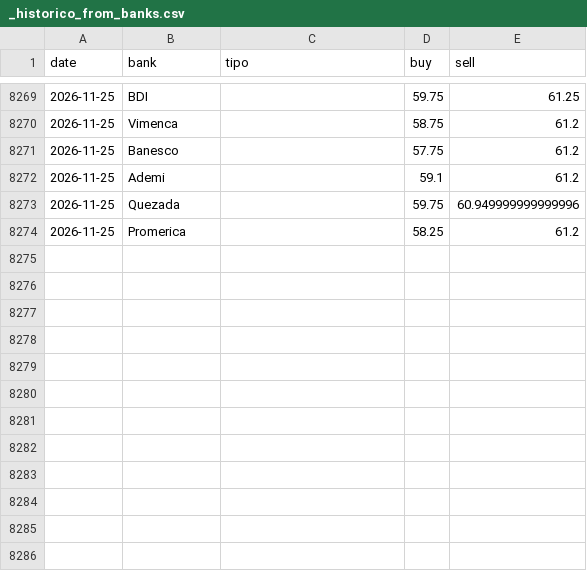
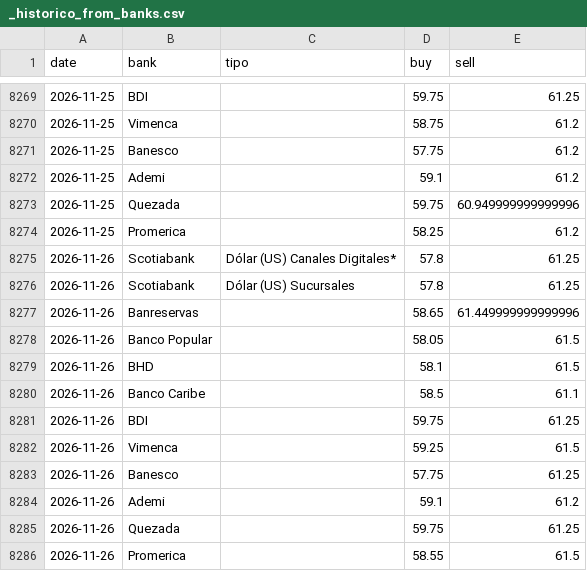
Before and after one commit to albertrosa96/webscraping-tc, a CSV file: data/from_banks/_historico_from_banks.csv, drawn as a sheet; only a part is shown, gaps mark what is left out.

```diff
--- a/data/from_banks/_historico_from_banks.csv
+++ b/data/from_banks/_historico_from_banks.csv
@@ -8274 +8274,13 @@ date,bank,tipo,buy,sell
 2026-11-25,Promerica,,58.25,61.2
+2026-11-26,Scotiabank,Dólar (US) Canales Digitales*,57.8,61.25
+2026-11-26,Scotiabank,Dólar (US) Sucursales,57.8,61.25
+2026-11-26,Banreservas,,58.65,61.449999999999996
+2026-11-26,Banco Popular,,58.05,61.5
+2026-11-26,BHD,,58.1,61.5
+2026-11-26,Banco Caribe,,58.5,61.1
+2026-11-26,BDI,,59.75,61.25
+2026-11-26,Vimenca,,59.25,61.5
+2026-11-26,Banesco,,57.75,61.25
+2026-11-26,Ademi,,59.1,61.2
+2026-11-26,Quezada,,59.75,61.25
+2026-11-26,Promerica,,58.55,61.5
```
Also changed, not shown: data/infodolar/_historico_infodolar.csv, 9 other files.
